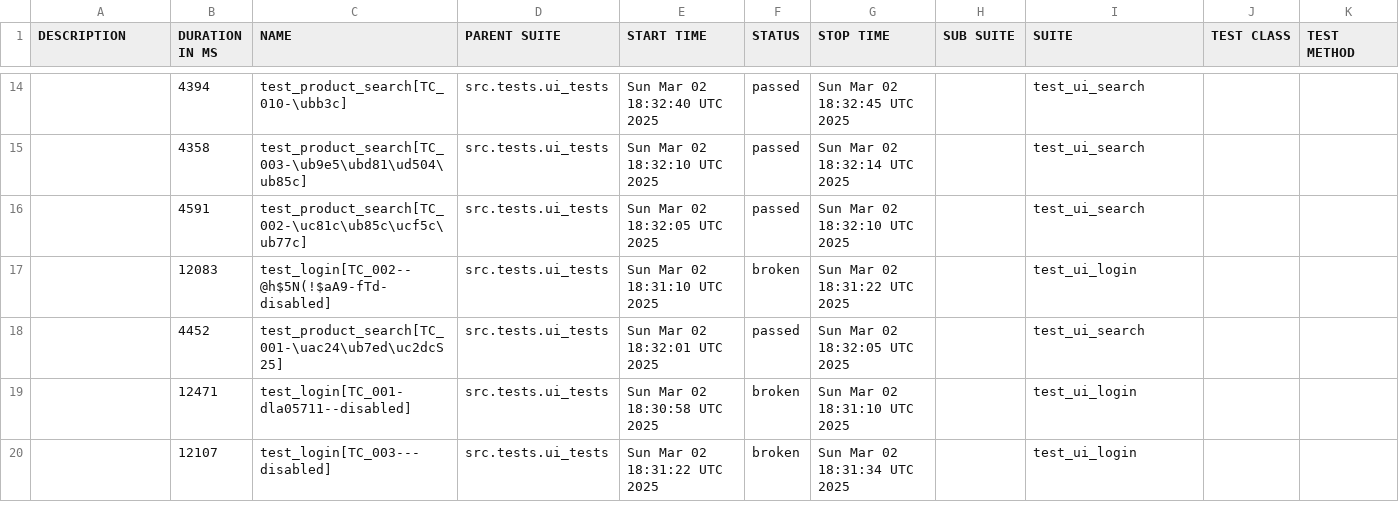
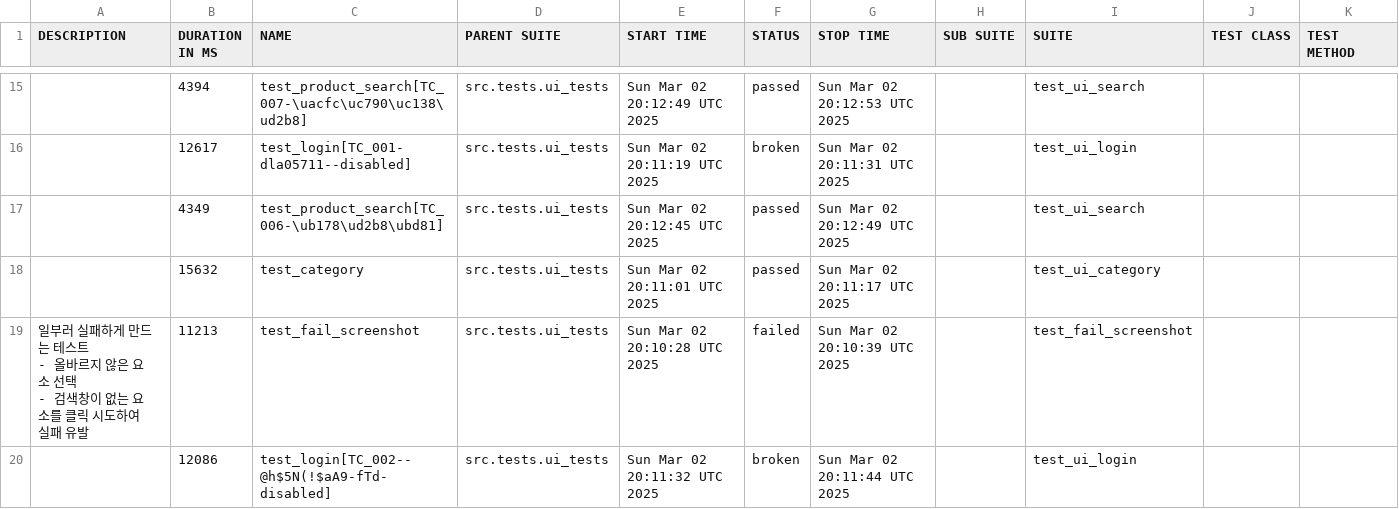
Before and after one commit to yoplekiller/QATEST, a CSV file: data/suites.csv, drawn as a sheet; only a part is shown, gaps mark what is left out; the diff covers the shown part only.

```diff
--- a/data/suites.csv
+++ b/data/suites.csv
@@ -22,7 +19,10 @@
-"","4394","test_product_search[TC_010-\ubb3c]","src.tests.ui_tests","Sun Mar 02 18:32:40 UTC 2025","passed","Sun Mar 02 18:32:45 UTC 2025","","test_ui_search","",""
-"","4358","test_product_search[TC_003-\ub9e5\ubd81\ud504\ub85c]","src.tests.ui_tests","Sun Mar 02 18:32:10 UTC 2025","passed","Sun Mar 02 18:32:14 UTC 2025","","test_ui_search","",""
-"","4591","test_product_search[TC_002-\uc81c\ub85c\ucf5c\ub77c]","src.tests.ui_tests","Sun Mar 02 18:32:05 UTC 2025","passed","Sun Mar 02 18:32:10 UTC 2025","","test_ui_search","",""
-"","12083","test_login[TC_002--@h$5N(!$aA9-fTd-disabled]","src.tests.ui_tests","Sun Mar 02 18:31:10 UTC 2025","broken","Sun Mar 02 18:31:22 UTC 2025","","test_ui_login","",""
-"","4452","test_product_search[TC_001-\uac24\ub7ed\uc2dcS25]","src.tests.ui_tests","Sun Mar 02 18:32:01 UTC 2025","passed","Sun Mar 02 18:32:05 UTC 2025","","test_ui_search","",""
-"","12471","test_login[TC_001-dla05711--disabled]","src.tests.ui_tests","Sun Mar 02 18:30:58 UTC 2025","broken","Sun Mar 02 18:31:10 UTC 2025","","test_ui_login","",""
-"","12107","test_login[TC_003---disabled]","src.tests.ui_tests","Sun Mar 02 18:31:22 UTC 2025","broken","Sun Mar 02 18:31:34 UTC 2025","","test_ui_login","",""
+"","4394","test_product_search[TC_007-\uacfc\uc790\uc138\ud2b8]","src.tests.ui_tests","Sun Mar 02 20:12:49 UTC 2025","passed","Sun Mar 02 20:12:53 UTC 2025","","test_ui_search","",""
+"","12617","test_login[TC_001-dla05711--disabled]","src.tests.ui_tests","Sun Mar 02 20:11:19 UTC 2025","broken","Sun Mar 02 20:11:31 UTC 2025","","test_ui_login","",""
+"","4349","test_product_search[TC_006-\ub178\ud2b8\ubd81]","src.tests.ui_tests","Sun Mar 02 20:12:45 UTC 2025","passed","Sun Mar 02 20:12:49 UTC 2025","","test_ui_search","",""
+"","15632","test_category","src.tests.ui_tests","Sun Mar 02 20:11:01 UTC 2025","passed","Sun Mar 02 20:11:17 UTC 2025","","test_ui_category","",""
+"
+    일부러 실패하게 만드는 테스트
+    - 올바르지 않은 요소 선택
+    - 검색창이 없는 요소를 클릭 시도하여 실패 유발
+    ","11213","test_fail_screenshot","src.tests.ui_tests","Sun Mar 02 20:10:28 UTC 2025","failed","Sun Mar 02 20:10:39 UTC 2025","","test_fail_screenshot","",""
+"","12086","test_login[TC_002--@h$5N(!$aA9-fTd-disabled]","src.tests.ui_tests","Sun Mar 02 20:11:32 UTC 2025","broken","Sun Mar 02 20:11:44 UTC 2025","","test_ui_login","",""
```
Also changed, not shown: 7 added rows, 6 removed rows and 20 edited cells elsewhere in this file, data/behaviors.csv, 53 other files.
